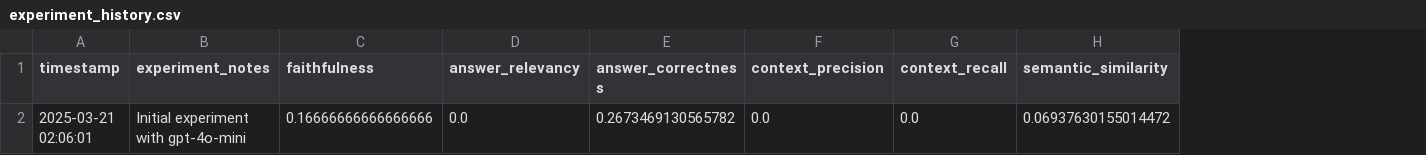
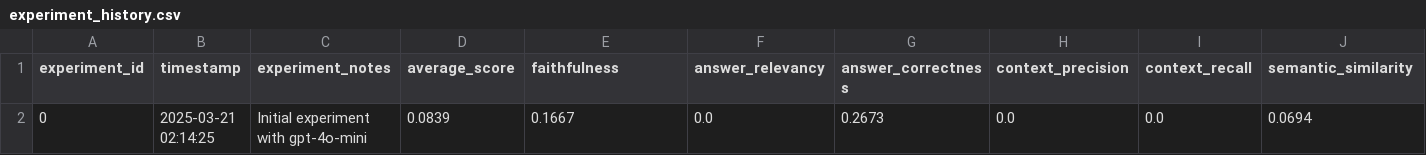
Before and after one commit to yassinex02/emerging_topics_RAG, a CSV file: evaluation/experiment_history.csv, drawn as a sheet; addresses are those after the commit; the diff names each change by its address in the sheet, - before the commit and + after, or states it on an @@ line.

Commit message:
Add experiment_id and average_score of all 6 metrics to the experiment history

```diff
--- a/evaluation/experiment_history.csv
+++ b/evaluation/experiment_history.csv
+column A (experiment_id), row 2: 0
+column D (average_score), row 2: 0.0839
-B2 (timestamp): 2025-03-21 02:06:01
+B2 (timestamp): 2025-03-21 02:14:25
-E2 (faithfulness): 0.16666666666666666
+E2 (faithfulness): 0.1667
-G2 (answer_correctness): 0.2673469130565782
+G2 (answer_correctness): 0.2673
-J2 (semantic_similarity): 0.06937630155014472
+J2 (semantic_similarity): 0.0694
```
Also changed, not shown: 2 other files.
